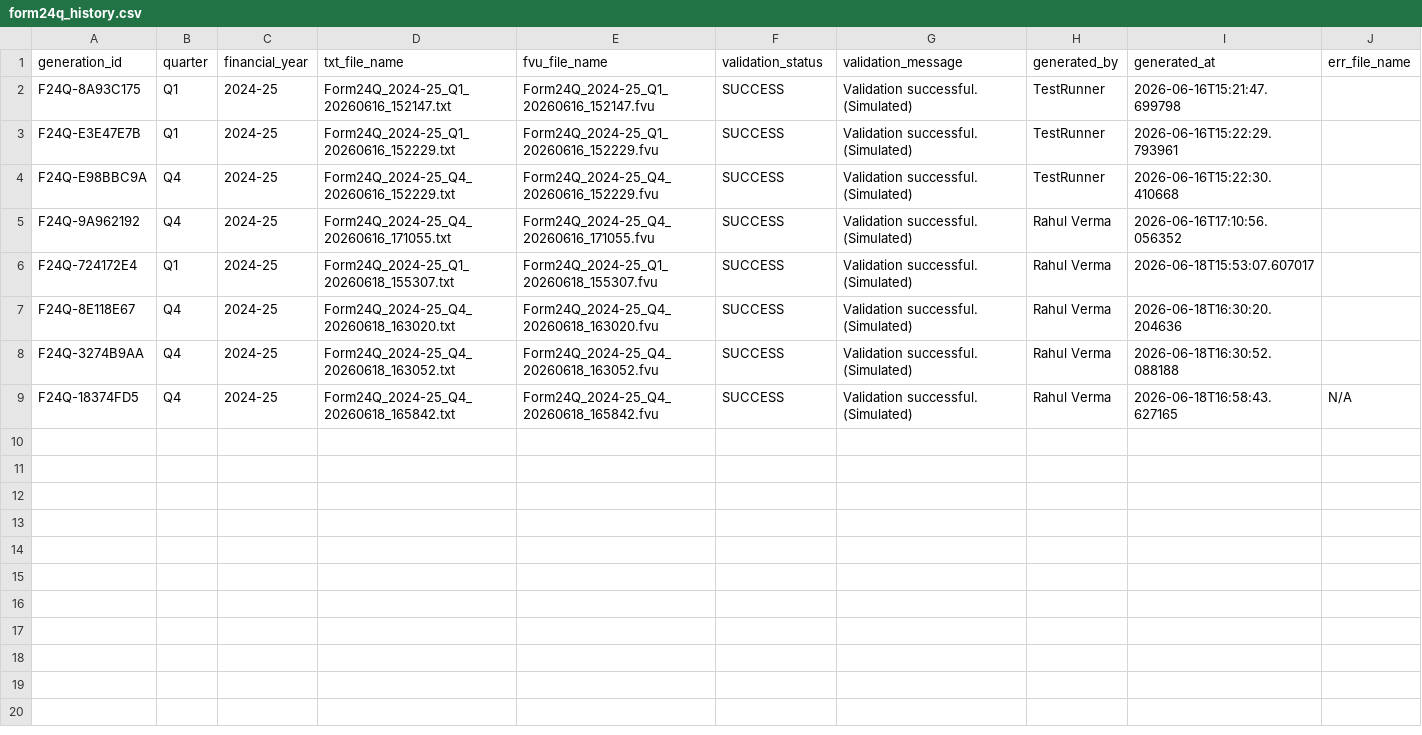
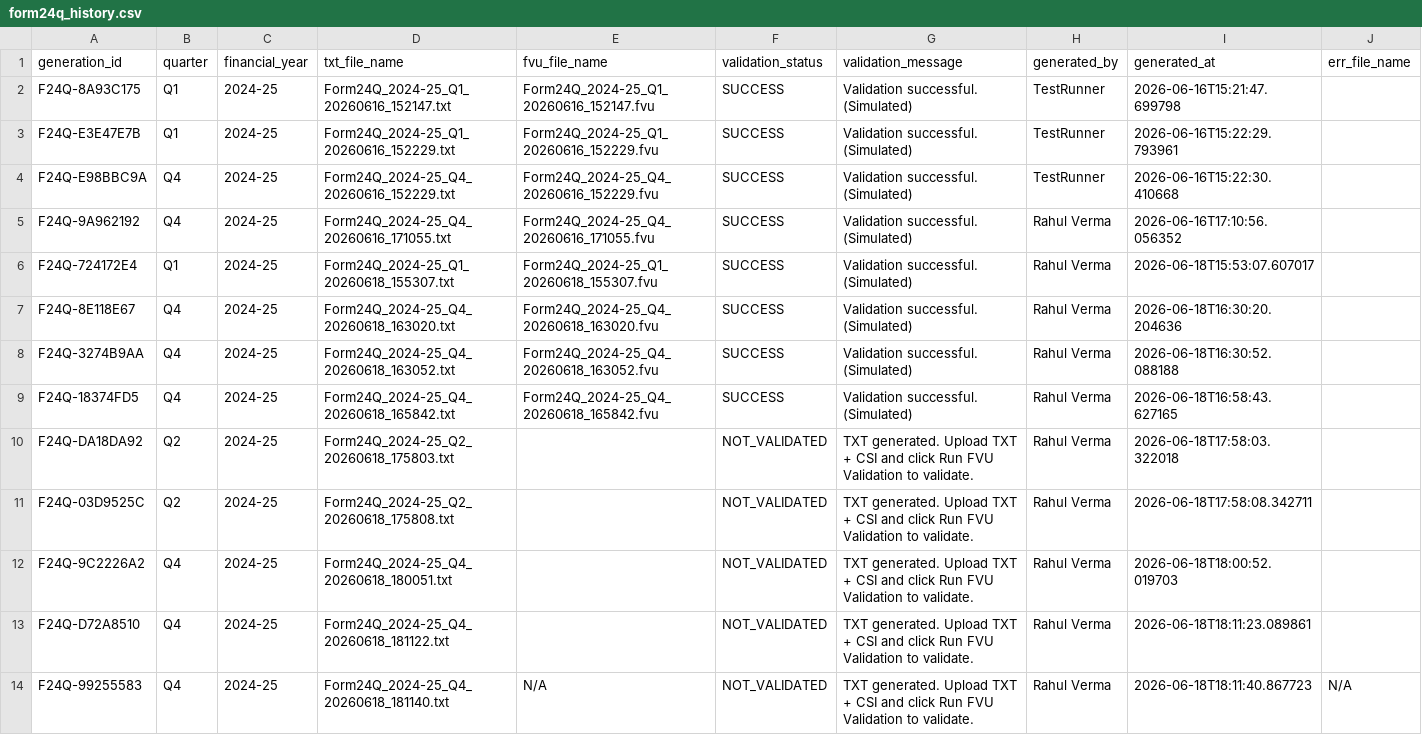
Before and after one commit to vivechna202/payroll, a CSV file: taxation_prototype/dummy_data/form24q_history.csv, drawn as a sheet.

Commit message:
form16_task1 commit

```diff
--- a/taxation_prototype/dummy_data/form24q_history.csv
+++ b/taxation_prototype/dummy_data/form24q_history.csv
@@ -8,2 +8,7 @@ F24Q-8E118E67,Q4,2024-25,Form24Q_2024-25_Q4_20260618_163020.txt,Form24Q_2024-25_
 F24Q-3274B9AA,Q4,2024-25,Form24Q_2024-25_Q4_20260618_163052.txt,Form24Q_2024-25_Q4_20260618_163052.fvu,SUCCESS,Validation successful. (Simulated),Rahul Verma,2026-06-18T16:30:52.088188,
-F24Q-18374FD5,Q4,2024-25,Form24Q_2024-25_Q4_20260618_165842.txt,Form24Q_2024-25_Q4_20260618_165842.fvu,SUCCESS,Validation successful. (Simulated),Rahul Verma,2026-06-18T16:58:43.627165,N/A
+F24Q-18374FD5,Q4,2024-25,Form24Q_2024-25_Q4_20260618_165842.txt,Form24Q_2024-25_Q4_20260618_165842.fvu,SUCCESS,Validation successful. (Simulated),Rahul Verma,2026-06-18T16:58:43.627165,
+F24Q-DA18DA92,Q2,2024-25,Form24Q_2024-25_Q2_20260618_175803.txt,,NOT_VALIDATED,TXT generated. Upload TXT + CSI and click Run FVU Validation to validate.,Rahul Verma,2026-06-18T17:58:03.322018,
+F24Q-03D9525C,Q2,2024-25,Form24Q_2024-25_Q2_20260618_175808.txt,,NOT_VALIDATED,TXT generated. Upload TXT + CSI and click Run FVU Validation to validate.,Rahul Verma,2026-06-18T17:58:08.342711,
+F24Q-9C2226A2,Q4,2024-25,Form24Q_2024-25_Q4_20260618_180051.txt,,NOT_VALIDATED,TXT generated. Upload TXT + CSI and click Run FVU Validation to validate.,Rahul Verma,2026-06-18T18:00:52.019703,
+F24Q-D72A8510,Q4,2024-25,Form24Q_2024-25_Q4_20260618_181122.txt,,NOT_VALIDATED,TXT generated. Upload TXT + CSI and click Run FVU Validation to validate.,Rahul Verma,2026-06-18T18:11:23.089861,
+F24Q-99255583,Q4,2024-25,Form24Q_2024-25_Q4_20260618_181140.txt,N/A,NOT_VALIDATED,TXT generated. Upload TXT + CSI and click Run FVU Validation to validate.,Rahul Verma,2026-06-18T18:11:40.867723,N/A
```
Also changed, not shown: 52 other files.
